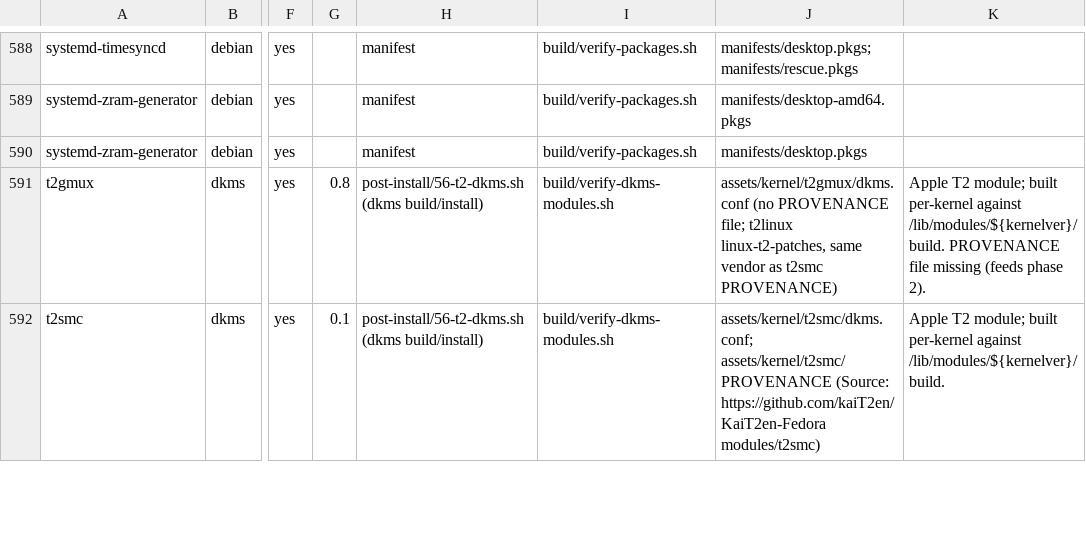
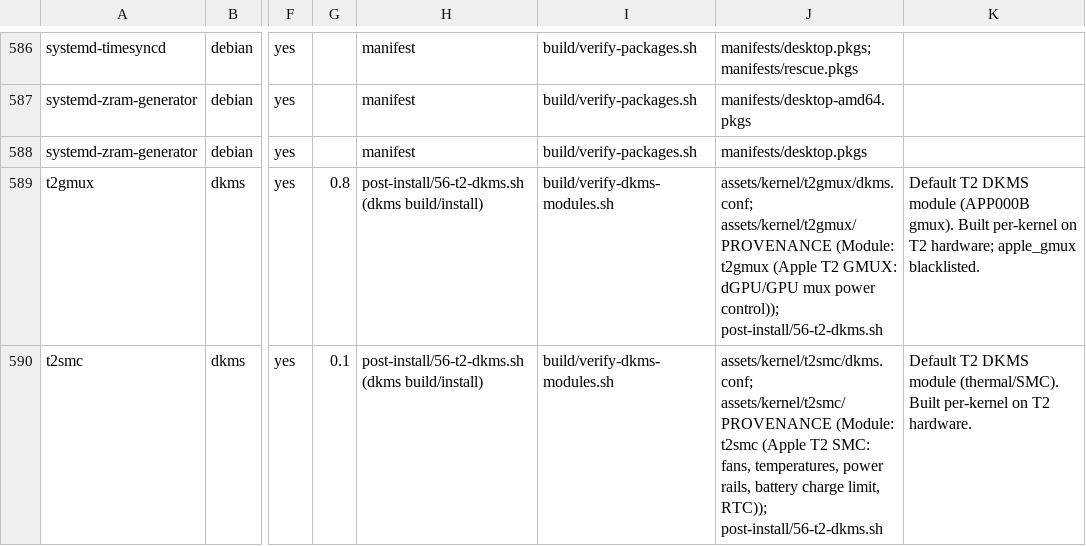
Before and after one commit to ncz-os/cix-installer, a TSV file: manifests/components.tsv, drawn as a sheet; only a part is shown, gaps mark what is left out; addresses are those after the commit; the diff covers the shown part only; the diff names each change by its address in the sheet, - before the commit and + after, or states it on an @@ line.

Commit message:
components: enforce the registry and generate the seeds from it
Phase 2 gates required, version floor and arch through components.py
check --gate, wired into make parity and lint-platform. The two
seed-published findings for chromium-ncz-sky1 and ncz-ffmpeg stay
waived until the published-artifacts table lists them. Build scripts
consult the registry for the screensaver floor and required flag and
abort when they disagree with screensavers-version.env; the literal
NCZ_LOCAL_DEBS rows are unchanged.

Phase 3 regenerates manifests/*.pkgs and the NCZ_LOCAL_DEBS block from
the registry and fails when the parity allowlist drifts. A regen of an
unchanged tree is byte-identical. The registry itself now follows
KERNEL-POLICY, the amd64 stable pin and sky1-manifest.json: no EDGE
kernel row, T2 DKMS policy applied, screensaver floor 0.8.9.

```diff
--- a/manifests/components.tsv
+++ b/manifests/components.tsv
-J589: assets/kernel/t2gmux/dkms.conf (no PROVENANCE file; t2linux linux-t2-patches, same vendor as t2smc PROVENANCE)
+J589: assets/kernel/t2gmux/dkms.conf; assets/kernel/t2gmux/PROVENANCE (Module: t2gmux (Apple T2 GMUX: dGPU/GPU mux power control)); post-install/56-t2-dkms.sh
-K589: Apple T2 module; built per-kernel against /lib/modules/${kernelver}/build. PROVENANCE file missing (feeds phase 2).
+K589: Default T2 DKMS module (APP000B gmux). Built per-kernel on T2 hardware; apple_gmux blacklisted.
-J590: assets/kernel/t2smc/dkms.conf; assets/kernel/t2smc/PROVENANCE (Source: https://github.com/kaiT2en/KaiT2en-Fedora modules/t2smc)
+J590: assets/kernel/t2smc/dkms.conf; assets/kernel/t2smc/PROVENANCE (Module: t2smc (Apple T2 SMC: fans, temperatures, power rails, battery charge limit, RTC)); post-install/56-t2-dkms.sh
-K590: Apple T2 module; built per-kernel against /lib/modules/${kernelver}/build.
+K590: Default T2 DKMS module (thermal/SMC). Built per-kernel on T2 hardware.
```
Also changed, not shown: 2 removed rows and 39 edited cells elsewhere in this file, docs/platform-inventory.tsv, 12 other files.
